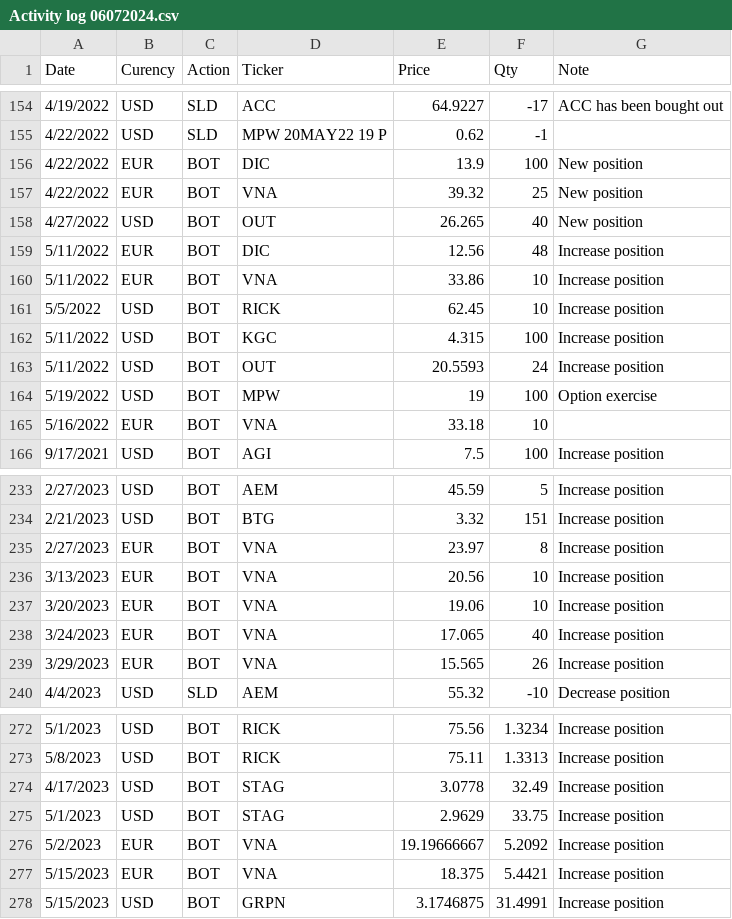
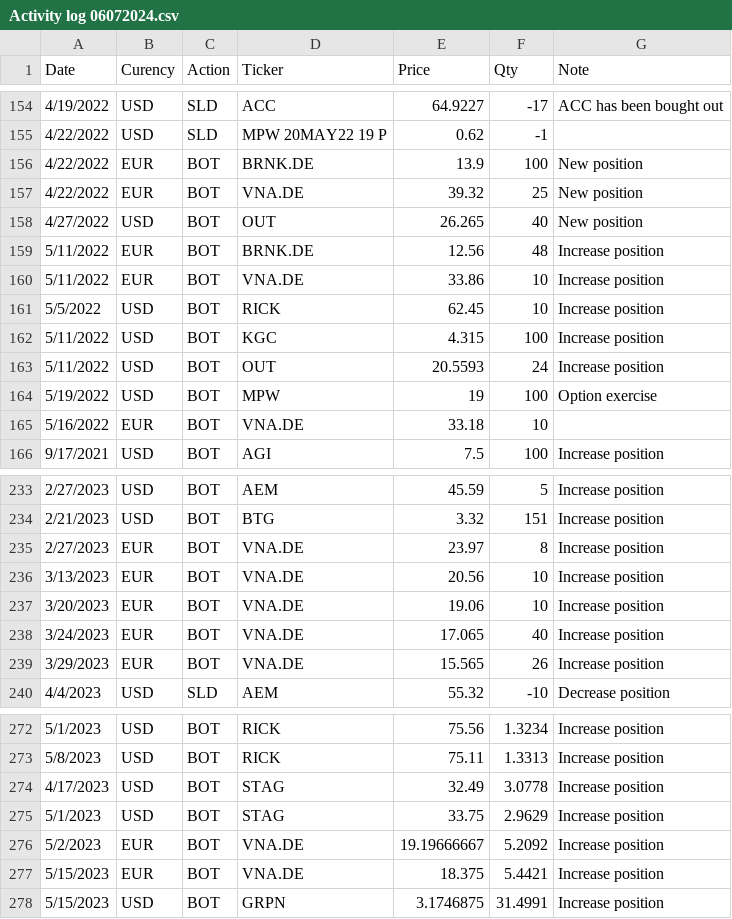
Before and after one commit to Lubza/Portfolio_dashboard, a CSV file: Activity logs/Activity log 06072024.csv, drawn as a sheet; only a part is shown, gaps mark what is left out; the diff covers the shown part only.

Commit message:
activity log updated

```diff
--- a/Activity logs/Activity log 06072024.csv
+++ b/Activity logs/Activity log 06072024.csv
@@ -155,7 +155,7 @@ Date,Curency,Action,Ticker,Price,Qty,Note
 4/22/2022,USD,SLD,MPW 20MAY22 19 P,0.62,-1,
-4/22/2022,EUR,BOT,DIC,13.9,100,New position
-4/22/2022,EUR,BOT,VNA,39.32,25,New position
+4/22/2022,EUR,BOT,BRNK.DE,13.9,100,New position
+4/22/2022,EUR,BOT,VNA.DE,39.32,25,New position
 4/27/2022,USD,BOT,OUT,26.265,40,New position
-5/11/2022,EUR,BOT,DIC,12.56,48,Increase position
-5/11/2022,EUR,BOT,VNA,33.86,10,Increase position
+5/11/2022,EUR,BOT,BRNK.DE,12.56,48,Increase position
+5/11/2022,EUR,BOT,VNA.DE,33.86,10,Increase position
 5/5/2022,USD,BOT,RICK,62.45,10,Increase position
@@ -164,3 +164,3 @@ Date,Curency,Action,Ticker,Price,Qty,Note
 5/19/2022,USD,BOT,MPW,19,100,Option exercise
-5/16/2022,EUR,BOT,VNA,33.18,10,
+5/16/2022,EUR,BOT,VNA.DE,33.18,10,
 9/17/2021,USD,BOT,AGI,7.5,100,Increase position
@@ -234,7 +234,7 @@ Date,Curency,Action,Ticker,Price,Qty,Note
 2/21/2023,USD,BOT,BTG,3.32,151,Increase position
-2/27/2023,EUR,BOT,VNA,23.97,8,Increase position
-3/13/2023,EUR,BOT,VNA,20.56,10,Increase position
-3/20/2023,EUR,BOT,VNA,19.06,10,Increase position
-3/24/2023,EUR,BOT,VNA,17.065,40,Increase position
-3/29/2023,EUR,BOT,VNA,15.565,26,Increase position
+2/27/2023,EUR,BOT,VNA.DE,23.97,8,Increase position
+3/13/2023,EUR,BOT,VNA.DE,20.56,10,Increase position
+3/20/2023,EUR,BOT,VNA.DE,19.06,10,Increase position
+3/24/2023,EUR,BOT,VNA.DE,17.065,40,Increase position
+3/29/2023,EUR,BOT,VNA.DE,15.565,26,Increase position
 4/4/2023,USD,SLD,AEM,55.32,-10,Decrease position
@@ -273,6 +273,6 @@ Date,Curency,Action,Ticker,Price,Qty,Note
 5/8/2023,USD,BOT,RICK,75.11,1.3313,Increase position
-4/17/2023,USD,BOT,STAG,3.0778,32.49,Increase position
-5/1/2023,USD,BOT,STAG,2.9629,33.75,Increase position
-5/2/2023,EUR,BOT,VNA,19.19666667,5.2092,Increase position
-5/15/2023,EUR,BOT,VNA,18.375,5.4421,Increase position
+4/17/2023,USD,BOT,STAG,32.49,3.0778,Increase position
+5/1/2023,USD,BOT,STAG,33.75,2.9629,Increase position
+5/2/2023,EUR,BOT,VNA.DE,19.19666667,5.2092,Increase position
+5/15/2023,EUR,BOT,VNA.DE,18.375,5.4421,Increase position
 5/15/2023,USD,BOT,GRPN,3.1746875,31.4991,Increase position
```
Also changed, not shown: 30 edited cells elsewhere in this file, 1 other file.
